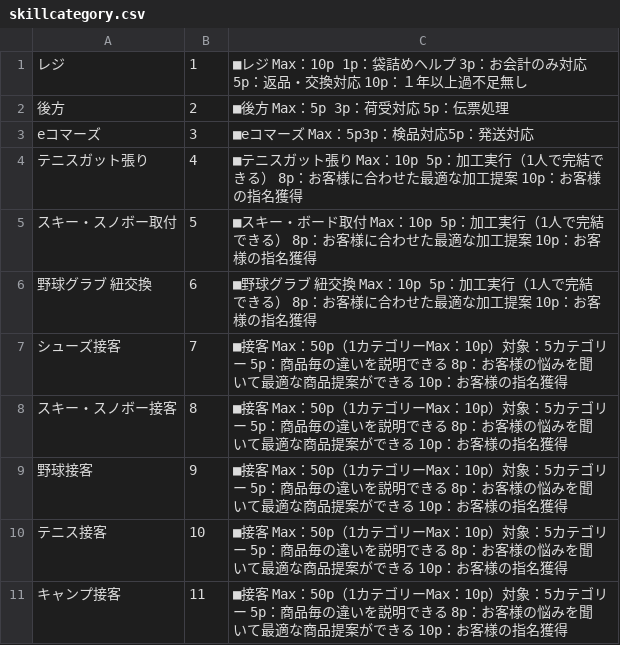
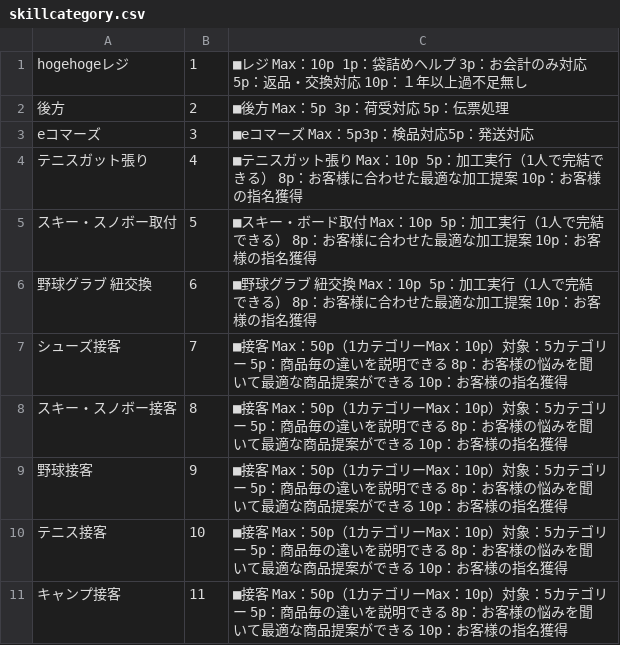
Before and after one commit to yu3630/storescoring, a CSV file: db/skillcategory.csv, drawn as a sheet.

Commit message:
tmp

```diff
--- a/db/skillcategory.csv
+++ b/db/skillcategory.csv
@@ -1,2 +1,2 @@
-レジ,1,■レジ　Max：10p 1p：袋詰めヘルプ 3p：お会計のみ対応 5p：返品・交換対応 10p：１年以上過不足無し
+hogehogeレジ,1,■レジ　Max：10p 1p：袋詰めヘルプ 3p：お会計のみ対応 5p：返品・交換対応 10p：１年以上過不足無し
 後方,2,■後方　Max：5p 3p：荷受対応 5p：伝票処理
```
